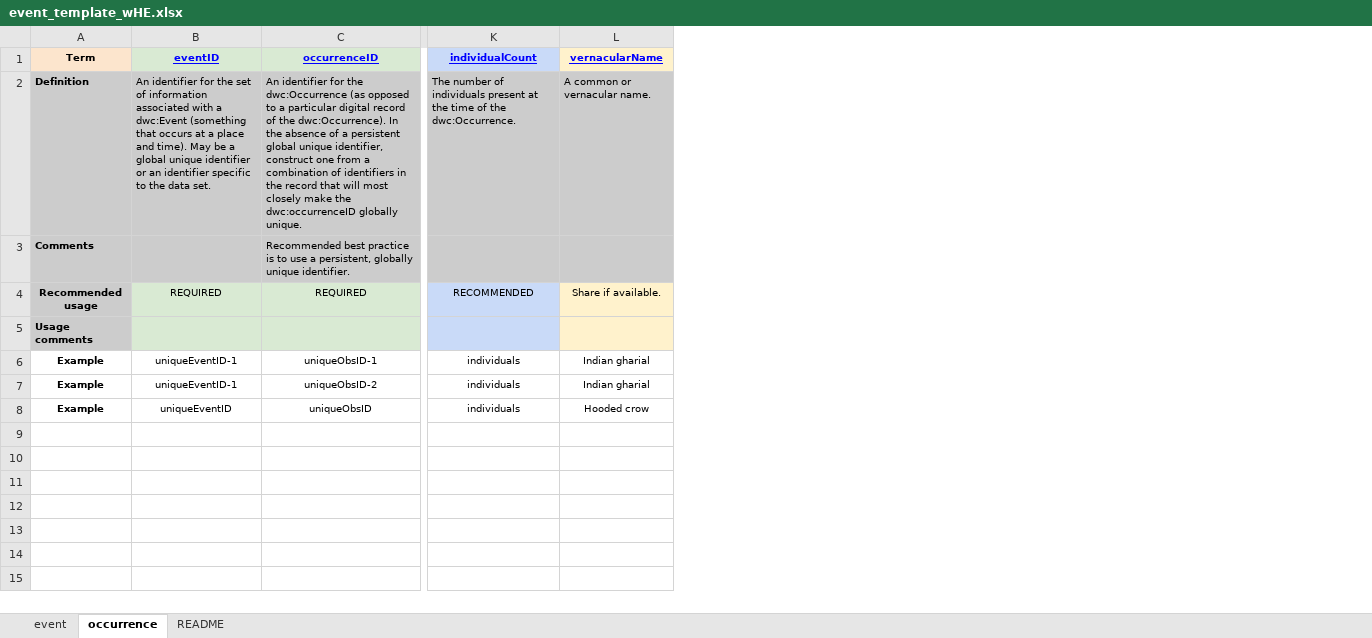
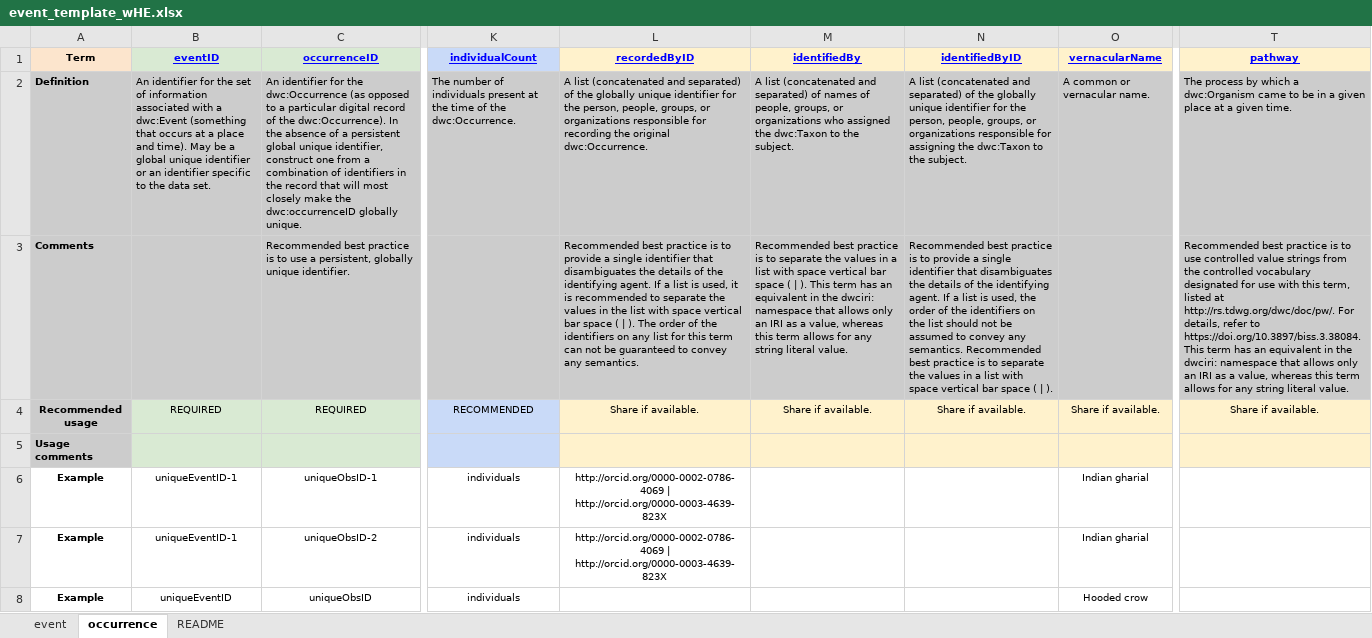
Before and after one commit to gbif/doc-guide-publishing-survey-data, an Excel workbook: data/event_template_wHE.xlsx, sheet occurrence, drawn as a sheet; only a part is shown, gaps mark what is left out; values as stored, in another font and other column widths than the file's, no borders; charts and pictures not drawn; the diff names each change by its address in the sheet, - before the commit and + after, or states it on an @@ line.

```diff
--- a/data/event_template_wHE.xlsx (sheet occurrence)
+++ b/data/event_template_wHE.xlsx (sheet occurrence)
+column L (recordedByID), rows 2-7: A list (concatenated and separated) of the globally unique identifier for the person, people, groups, or organizations responsible for recording the original dwc:Occurrence. | Recommended best practice is to provide a single identifier that disambiguates the details of the identifying agent. If a list is used, it is recommended to separate the values in the list with space vertical bar space ( | ). The order of the identifiers on any list for this term can not be guaranteed to convey any semantics. | Share if available. |  | http://orcid.org/0000-0002-0786-4069 | http://orcid.org/0000-0003-4639-823X | http://orcid.org/0000-0002-0786-4069 | http://orcid.org/0000-0003-4639-823X
+column M (identifiedBy), rows 2-4: A list (concatenated and separated) of names of people, groups, or organizations who assigned the dwc:Taxon to the subject. | Recommended best practice is to separate the values in a list with space vertical bar space ( | ). This term has an equivalent in the dwciri: namespace that allows only an IRI as a value, whereas this term allows for any string literal value. | Share if available.
+column N (identifiedByID), rows 2-4: A list (concatenated and separated) of the globally unique identifier for the person, people, groups, or organizations responsible for assigning the dwc:Taxon to the subject. | Recommended best practice is to provide a single identifier that disambiguates the details of the identifying agent. If a list is used, the order of the identifiers on the list should not be assumed to convey any semantics. Recommended best practice is to separate the values in a list with space vertical bar space ( | ). | Share if available.
+column T (pathway), rows 2-4: The process by which a dwc:Organism came to be in a given place at a given time. | Recommended best practice is to use controlled value strings from the controlled vocabulary designated for use with this term, listed at http://rs.tdwg.org/dwc/doc/pw/. For details, refer to https://doi.org/10.3897/biss.3.38084. This term has an equivalent in the dwciri: namespace that allows only an IRI as a value, whereas this term allows for any string literal value. | Share if available.
```
Also changed, not shown: sheet event, 2 other files.
